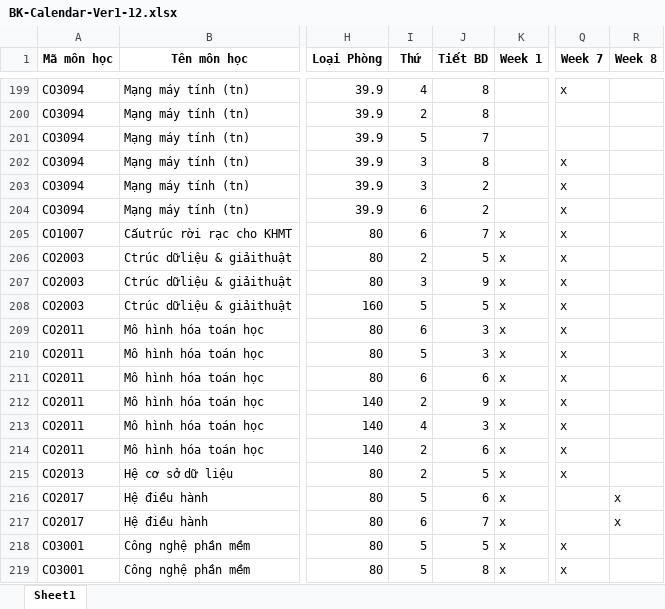
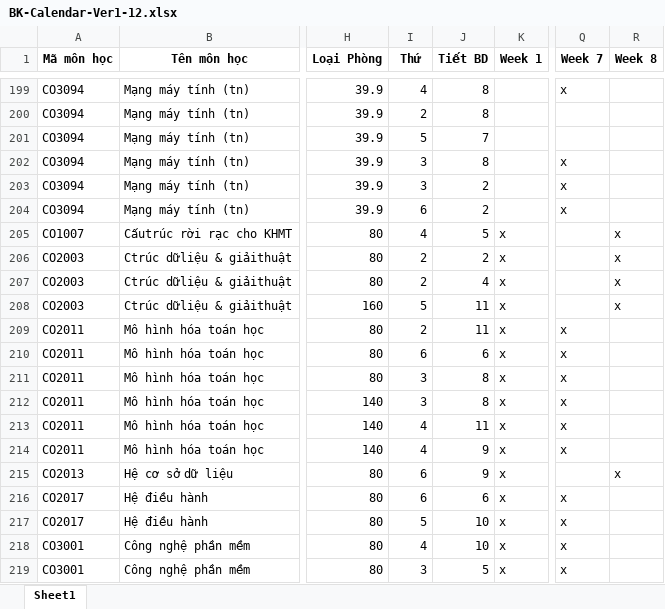
Before and after one commit to vinhvu512/Sched, an Excel workbook: BK-Calendar-Ver1-12.xlsx, sheet Sheet1, drawn as a sheet; only a part is shown, gaps mark what is left out; values as stored, in another font and other column widths than the file's, no borders; the diff covers the shown part only; the diff names each change by its address in the sheet, - before the commit and + after, or states it on an @@ line.

```diff
--- a/BK-Calendar-Ver1-12.xlsx (sheet Sheet1)
+++ b/BK-Calendar-Ver1-12.xlsx (sheet Sheet1)
-I205 (Thứ): 6
+I205 (Thứ): 4
-J205 (Tiết BD): 7
+J205 (Tiết BD): 5
-Q205:Q208 (Week 7): x
+Q205:Q208 (Week 7): (empty)
-R205:R208 (Week 8): (empty)
+R205:R208 (Week 8): x
-J206 (Tiết BD): 5
+J206 (Tiết BD): 2
-I207 (Thứ): 3
+I207 (Thứ): 2
-J207 (Tiết BD): 9
+J207 (Tiết BD): 4
-J208 (Tiết BD): 5
+J208 (Tiết BD): 11
-I209 (Thứ): 6
+I209 (Thứ): 2
-J209 (Tiết BD): 3
+J209 (Tiết BD): 11
-I210 (Thứ): 5
+I210 (Thứ): 6
-J210 (Tiết BD): 3
+J210 (Tiết BD): 6
-I211 (Thứ): 6
+I211 (Thứ): 3
-J211 (Tiết BD): 6
+J211 (Tiết BD): 8
-I212 (Thứ): 2
+I212 (Thứ): 3
-J212 (Tiết BD): 9
+J212 (Tiết BD): 8
-J213 (Tiết BD): 3
+J213 (Tiết BD): 11
-I214 (Thứ): 2
+I214 (Thứ): 4
-J214 (Tiết BD): 6
+J214 (Tiết BD): 9
-I215 (Thứ): 2
+I215 (Thứ): 6
-J215 (Tiết BD): 5
+J215 (Tiết BD): 9
-Q215 (Week 7): x
+Q215 (Week 7): (empty)
-R215 (Week 8): (empty)
+R215 (Week 8): x
-I216 (Thứ): 5
+I216 (Thứ): 6
-Q216:Q217 (Week 7): (empty)
+Q216:Q217 (Week 7): x
-R216:R217 (Week 8): x
+R216:R217 (Week 8): (empty)
-I217 (Thứ): 6
+I217 (Thứ): 5
-J217 (Tiết BD): 7
+J217 (Tiết BD): 10
-I218 (Thứ): 5
+I218 (Thứ): 4
-J218 (Tiết BD): 5
+J218 (Tiết BD): 10
-I219 (Thứ): 5
+I219 (Thứ): 3
-J219 (Tiết BD): 8
+J219 (Tiết BD): 5
```
Also changed, not shown: 300 edited cells elsewhere in this sheet, 1 other file.
